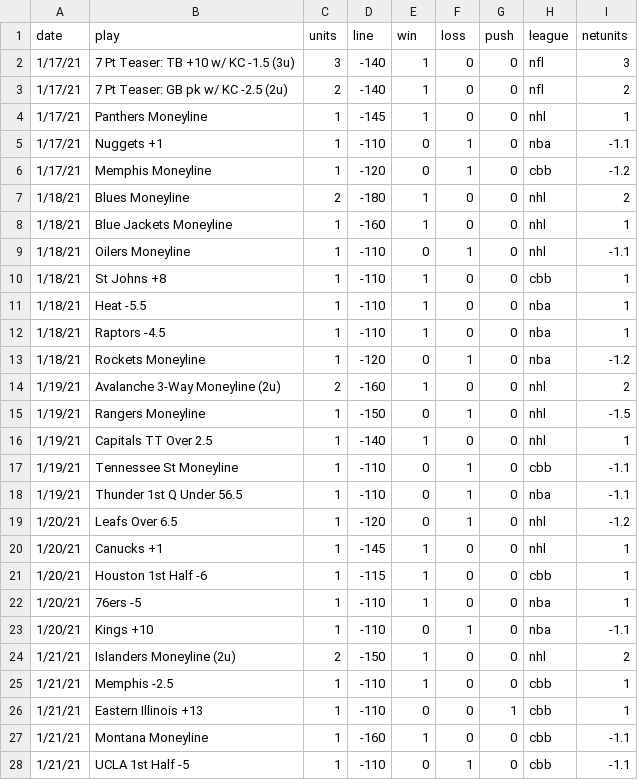
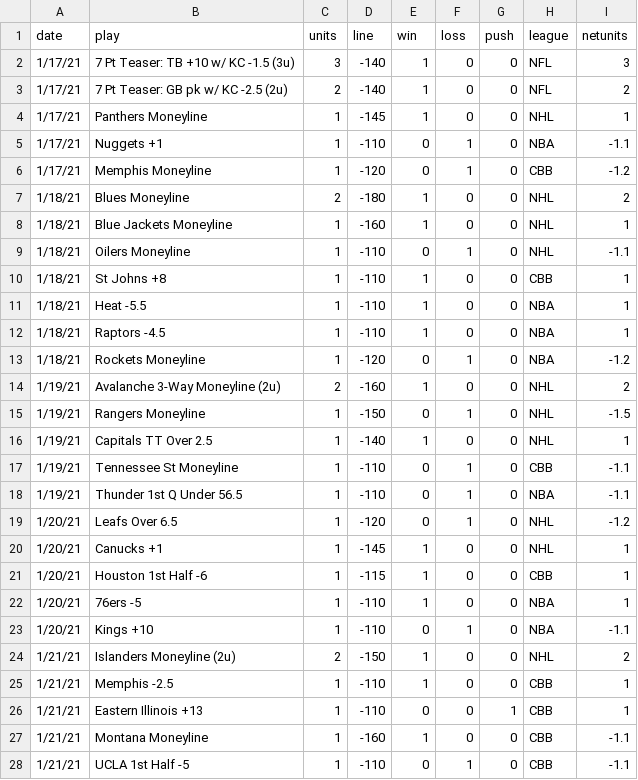
Before and after one commit to mczahorPHI/consultingkcs, a CSV file: dat/kcs.csv, drawn as a sheet; only a part is shown; the diff covers the shown part only.

Commit message:
Update kcs.csv

```diff
--- a/dat/kcs.csv
+++ b/dat/kcs.csv
@@ -1,28 +1,28 @@
 date,play,units,line,win,loss,push,league,netunits
-1/17/21,7 Pt Teaser: TB +10 w/ KC -1.5 (3u),3,-140,1,0,0,nfl,3
-1/17/21,7 Pt Teaser: GB pk w/ KC -2.5 (2u),2,-140,1,0,0,nfl,2
-1/17/21,Panthers Moneyline,1,-145,1,0,0,nhl,1
-1/17/21,Nuggets +1,1,-110,0,1,0,nba,-1.1
-1/17/21,Memphis Moneyline,1,-120,0,1,0,cbb,-1.2
-1/18/21,Blues Moneyline,2,-180,1,0,0,nhl,2
-1/18/21,Blue Jackets Moneyline,1,-160,1,0,0,nhl,1
-1/18/21,Oilers Moneyline,1,-110,0,1,0,nhl,-1.1
-1/18/21,St Johns +8,1,-110,1,0,0,cbb,1
-1/18/21,Heat -5.5,1,-110,1,0,0,nba,1
-1/18/21,Raptors -4.5,1,-110,1,0,0,nba,1
-1/18/21,Rockets Moneyline,1,-120,0,1,0,nba,-1.2
-1/19/21,Avalanche 3-Way Moneyline (2u),2,-160,1,0,0,nhl,2
-1/19/21,Rangers Moneyline,1,-150,0,1,0,nhl,-1.5
-1/19/21,Capitals TT Over 2.5,1,-140,1,0,0,nhl,1
-1/19/21,Tennessee St Moneyline,1,-110,0,1,0,cbb,-1.1
-1/19/21,Thunder 1st Q Under 56.5,1,-110,0,1,0,nba,-1.1
-1/20/21,Leafs Over 6.5,1,-120,0,1,0,nhl,-1.2
-1/20/21,Canucks +1,1,-145,1,0,0,nhl,1
-1/20/21,Houston 1st Half -6,1,-115,1,0,0,cbb,1
-1/20/21,76ers -5,1,-110,1,0,0,nba,1
-1/20/21,Kings +10,1,-110,0,1,0,nba,-1.1
-1/21/21,Islanders Moneyline (2u),2,-150,1,0,0,nhl,2
-1/21/21,Memphis -2.5,1,-110,1,0,0,cbb,1
-1/21/21,Eastern Illinois +13,1,-110,0,0,1,cbb,1
-1/21/21,Montana Moneyline,1,-160,1,0,0,cbb,-1.1
-1/21/21,UCLA 1st Half -5,1,-110,0,1,0,cbb,-1.1
+1/17/21,7 Pt Teaser: TB +10 w/ KC -1.5 (3u),3,-140,1,0,0,NFL,3
+1/17/21,7 Pt Teaser: GB pk w/ KC -2.5 (2u),2,-140,1,0,0,NFL,2
+1/17/21,Panthers Moneyline,1,-145,1,0,0,NHL,1
+1/17/21,Nuggets +1,1,-110,0,1,0,NBA,-1.1
+1/17/21,Memphis Moneyline,1,-120,0,1,0,CBB,-1.2
+1/18/21,Blues Moneyline,2,-180,1,0,0,NHL,2
+1/18/21,Blue Jackets Moneyline,1,-160,1,0,0,NHL,1
+1/18/21,Oilers Moneyline,1,-110,0,1,0,NHL,-1.1
+1/18/21,St Johns +8,1,-110,1,0,0,CBB,1
+1/18/21,Heat -5.5,1,-110,1,0,0,NBA,1
+1/18/21,Raptors -4.5,1,-110,1,0,0,NBA,1
+1/18/21,Rockets Moneyline,1,-120,0,1,0,NBA,-1.2
+1/19/21,Avalanche 3-Way Moneyline (2u),2,-160,1,0,0,NHL,2
+1/19/21,Rangers Moneyline,1,-150,0,1,0,NHL,-1.5
+1/19/21,Capitals TT Over 2.5,1,-140,1,0,0,NHL,1
+1/19/21,Tennessee St Moneyline,1,-110,0,1,0,CBB,-1.1
+1/19/21,Thunder 1st Q Under 56.5,1,-110,0,1,0,NBA,-1.1
+1/20/21,Leafs Over 6.5,1,-120,0,1,0,NHL,-1.2
+1/20/21,Canucks +1,1,-145,1,0,0,NHL,1
+1/20/21,Houston 1st Half -6,1,-115,1,0,0,CBB,1
+1/20/21,76ers -5,1,-110,1,0,0,NBA,1
+1/20/21,Kings +10,1,-110,0,1,0,NBA,-1.1
+1/21/21,Islanders Moneyline (2u),2,-150,1,0,0,NHL,2
+1/21/21,Memphis -2.5,1,-110,1,0,0,CBB,1
+1/21/21,Eastern Illinois +13,1,-110,0,0,1,CBB,1
+1/21/21,Montana Moneyline,1,-160,1,0,0,CBB,-1.1
+1/21/21,UCLA 1st Half -5,1,-110,0,1,0,CBB,-1.1
```
Also changed, not shown: 82 edited cells elsewhere in this file.
